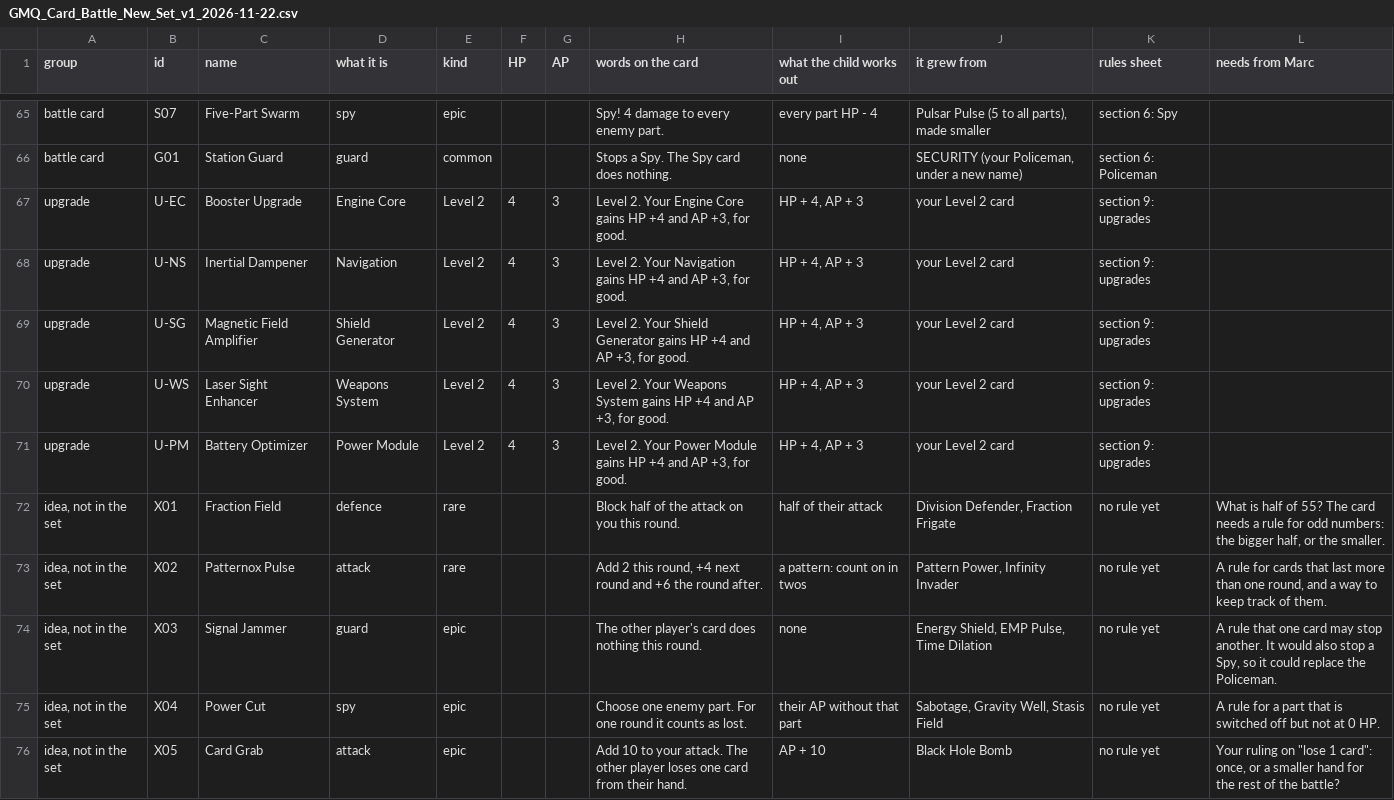
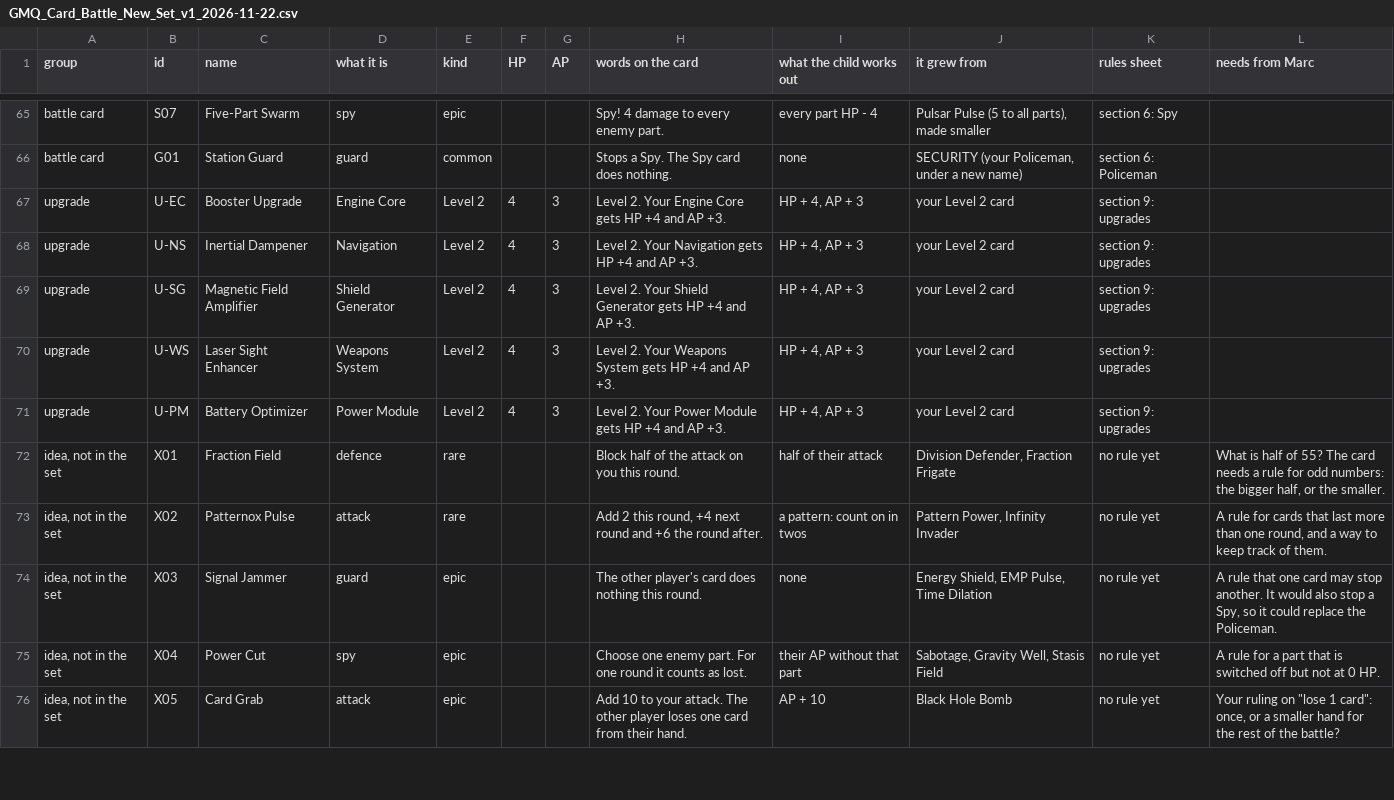
Before and after one commit to christopherfi-dev/galaxy_math_quest, a CSV file: proposals/GMQ_Card_Battle_New_Set_v1_2026-11-22.csv, drawn as a sheet; only a part is shown, gaps mark what is left out.

```diff
--- a/proposals/GMQ_Card_Battle_New_Set_v1_2026-11-22.csv
+++ b/proposals/GMQ_Card_Battle_New_Set_v1_2026-11-22.csv
@@ -66,7 +66,7 @@ battle card,S07,Five-Part Swarm,spy,epic,,,Spy! 4 damage to every enemy part.,ev
 battle card,G01,Station Guard,guard,common,,,Stops a Spy. The Spy card does nothing.,none,"SECURITY (your Policeman, under a new name)",section 6: Policeman,
-upgrade,U-EC,Booster Upgrade,Engine Core,Level 2,4,3,"Level 2. Your Engine Core gains HP +4 and AP +3, for good.","HP + 4, AP + 3",your Level 2 card,section 9: upgrades,
-upgrade,U-NS,Inertial Dampener,Navigation,Level 2,4,3,"Level 2. Your Navigation gains HP +4 and AP +3, for good.","HP + 4, AP + 3",your Level 2 card,section 9: upgrades,
-upgrade,U-SG,Magnetic Field Amplifier,Shield Generator,Level 2,4,3,"Level 2. Your Shield Generator gains HP +4 and AP +3, for good.","HP + 4, AP + 3",your Level 2 card,section 9: upgrades,
-upgrade,U-WS,Laser Sight Enhancer,Weapons System,Level 2,4,3,"Level 2. Your Weapons System gains HP +4 and AP +3, for good.","HP + 4, AP + 3",your Level 2 card,section 9: upgrades,
-upgrade,U-PM,Battery Optimizer,Power Module,Level 2,4,3,"Level 2. Your Power Module gains HP +4 and AP +3, for good.","HP + 4, AP + 3",your Level 2 card,section 9: upgrades,
+upgrade,U-EC,Booster Upgrade,Engine Core,Level 2,4,3,Level 2. Your Engine Core gets HP +4 and AP +3.,"HP + 4, AP + 3",your Level 2 card,section 9: upgrades,
+upgrade,U-NS,Inertial Dampener,Navigation,Level 2,4,3,Level 2. Your Navigation gets HP +4 and AP +3.,"HP + 4, AP + 3",your Level 2 card,section 9: upgrades,
+upgrade,U-SG,Magnetic Field Amplifier,Shield Generator,Level 2,4,3,Level 2. Your Shield Generator gets HP +4 and AP +3.,"HP + 4, AP + 3",your Level 2 card,section 9: upgrades,
+upgrade,U-WS,Laser Sight Enhancer,Weapons System,Level 2,4,3,Level 2. Your Weapons System gets HP +4 and AP +3.,"HP + 4, AP + 3",your Level 2 card,section 9: upgrades,
+upgrade,U-PM,Battery Optimizer,Power Module,Level 2,4,3,Level 2. Your Power Module gets HP +4 and AP +3.,"HP + 4, AP + 3",your Level 2 card,section 9: upgrades,
 "idea, not in the set",X01,Fraction Field,defence,rare,,,Block half of the attack on you this round.,half of their attack,"Division Defender, Fraction Frigate",no rule yet,"What is half of 55? The card needs a rule for odd numbers: the bigger half, or the smaller."
```
Also changed, not shown: 11 other files.
